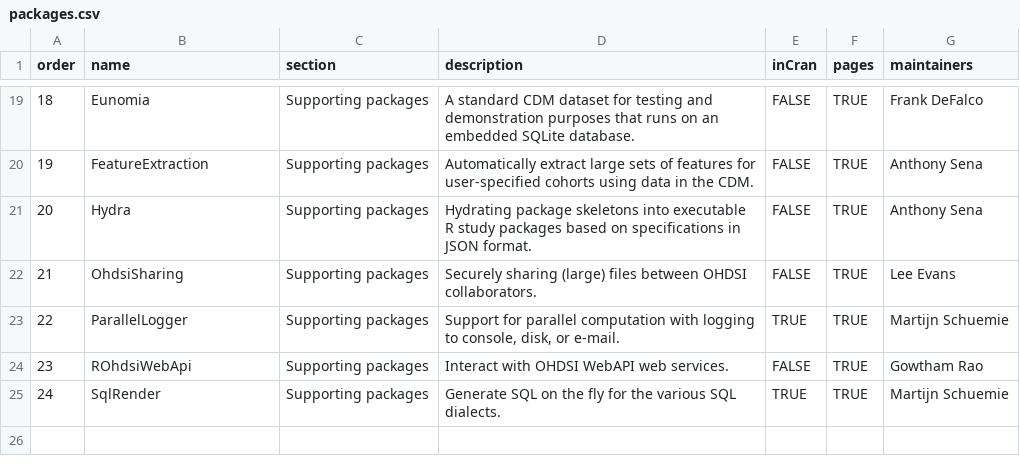
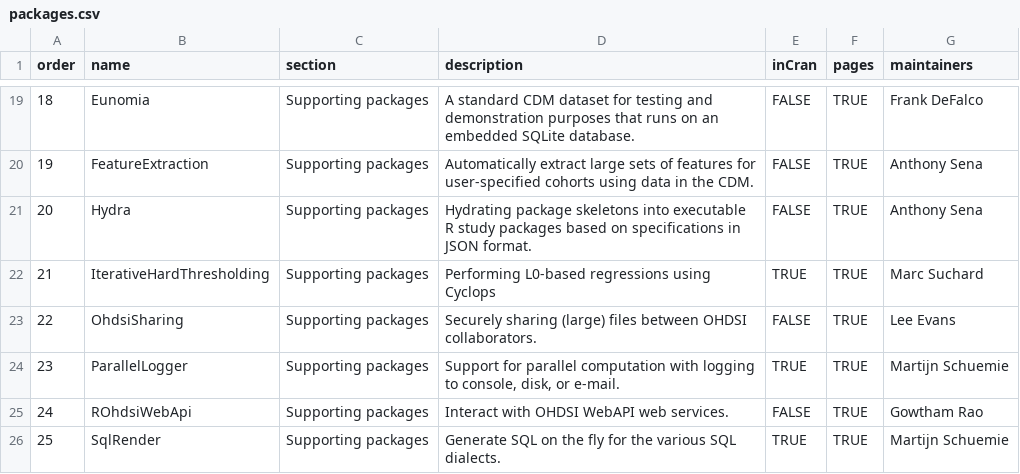
Before and after one commit to OHDSI/Hades, a CSV file: extras/packages.csv, drawn as a sheet; only a part is shown, gaps mark what is left out; addresses are those after the commit; the diff names each change by its address in the sheet, - before the commit and + after, or states it on an @@ line.

```diff
--- a/extras/packages.csv
+++ b/extras/packages.csv
+row 22: 21 | IterativeHardThresholding | Supporting packages | Performing L0-based regressions using Cyclops | TRUE | TRUE | Marc Suchard
@@ column A (order) renumbered from row 23 down @@
```
Also changed, not shown: 12 other files.
